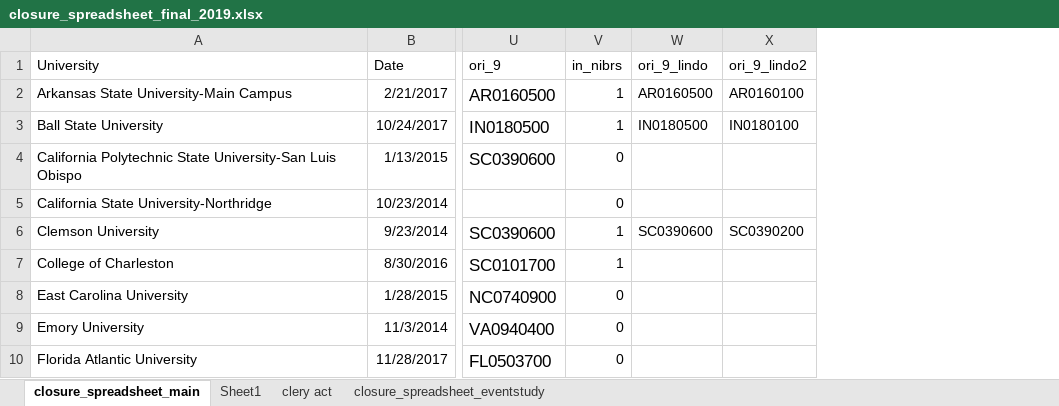
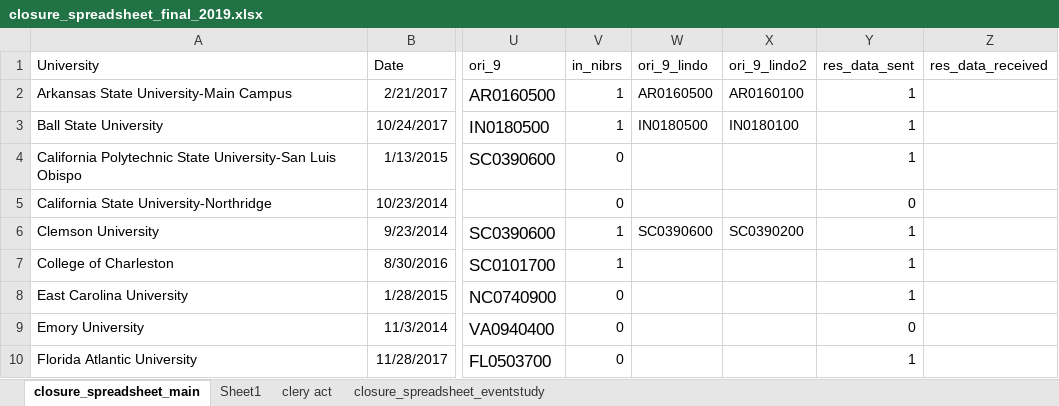
Before and after one commit to michaeltopper1/Fraternities, an Excel workbook: Data/closure_spreadsheet_final_2019.xlsx, sheet closure_spreadsheet_main, drawn as a sheet; only a part is shown, gaps mark what is left out; values as stored, in another font and other column widths than the file's, no borders; the diff names each change by its address in the sheet, - before the commit and + after, or states it on an @@ line.

Commit message:
adding in extra data nad event studies

```diff
--- a/Data/closure_spreadsheet_final_2019.xlsx (sheet closure_spreadsheet_main)
+++ b/Data/closure_spreadsheet_final_2019.xlsx (sheet closure_spreadsheet_main)
+column Y (res_data_sent), rows 2-10: 1 | 1 | 1 | 0 | 1 | 1 | 1 | 0 | 1
+column Z (res_data_received), empty
```
Also changed, not shown: 8 other files.
